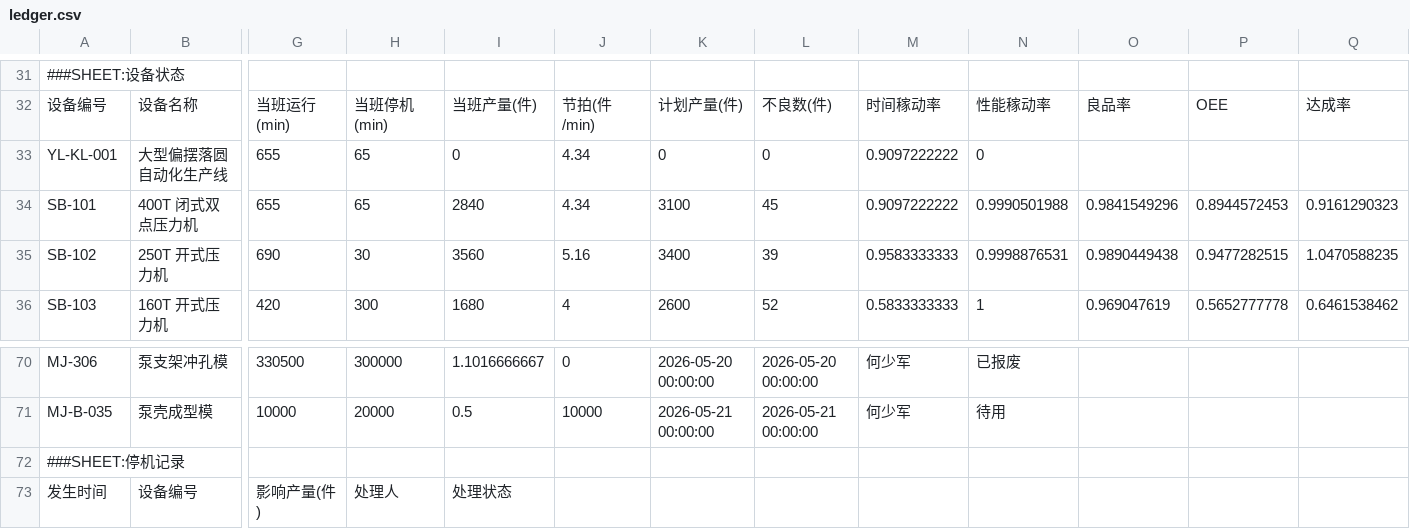
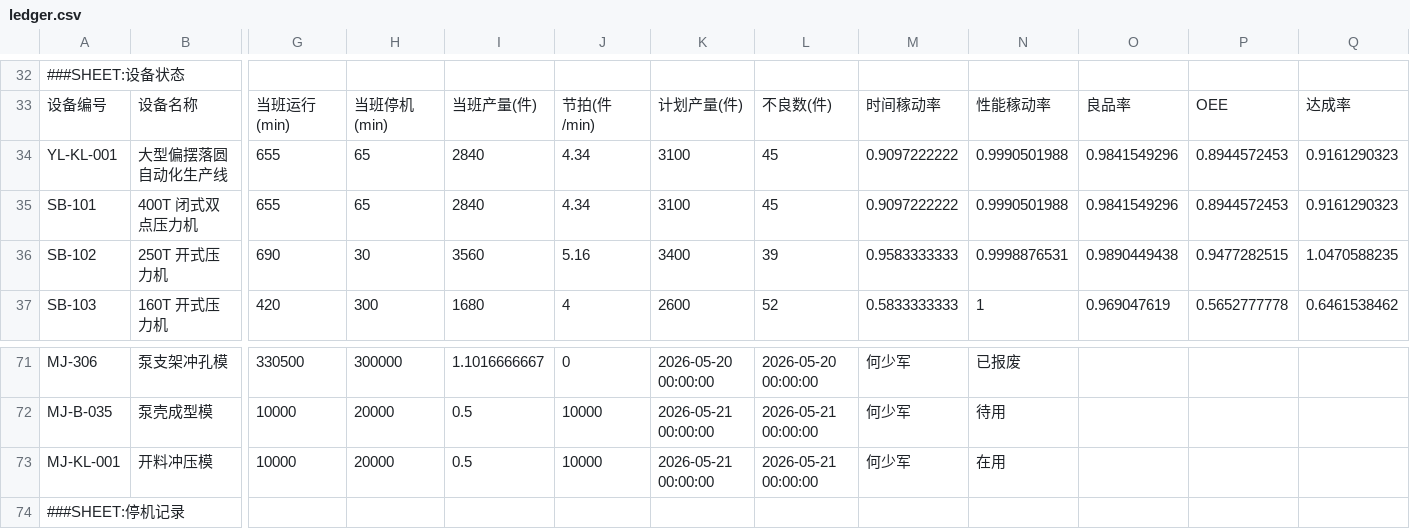
Before and after one commit to Raychxg/pump-dashboard, a CSV file: ledger.csv, drawn as a sheet; only a part is shown, gaps mark what is left out; the shorter side is filled out with more unchanged rows; addresses are those after the commit; rows hold the shown columns only; the diff covers the shown part only; the diff names each change by its address in the sheet, - before the commit and + after, or states it on an @@ line.

```diff
--- a/ledger.csv
+++ b/ledger.csv
-I34: 0
+I34: 2840
-K34: 0
+K34: 3100
-L34: 0
+L34: 45
-N34: 0
+N34: 0.9990501988
-O34: (empty)
+O34: 0.9841549296
-P34: (empty)
+P34: 0.8944572453
-Q34: (empty)
+Q34: 0.9161290323
+row 73: MJ-KL-001 | 开料冲压模 | 10000 | 20000 | 0.5 | 10000 | 2026-05-21 00:00:00 | 2026-05-21 00:00:00 | 何少军 | 在用
```
Also changed, not shown: 3 added rows, 2 removed rows, 20 edited cells and row numbers in column A elsewhere in this file.
